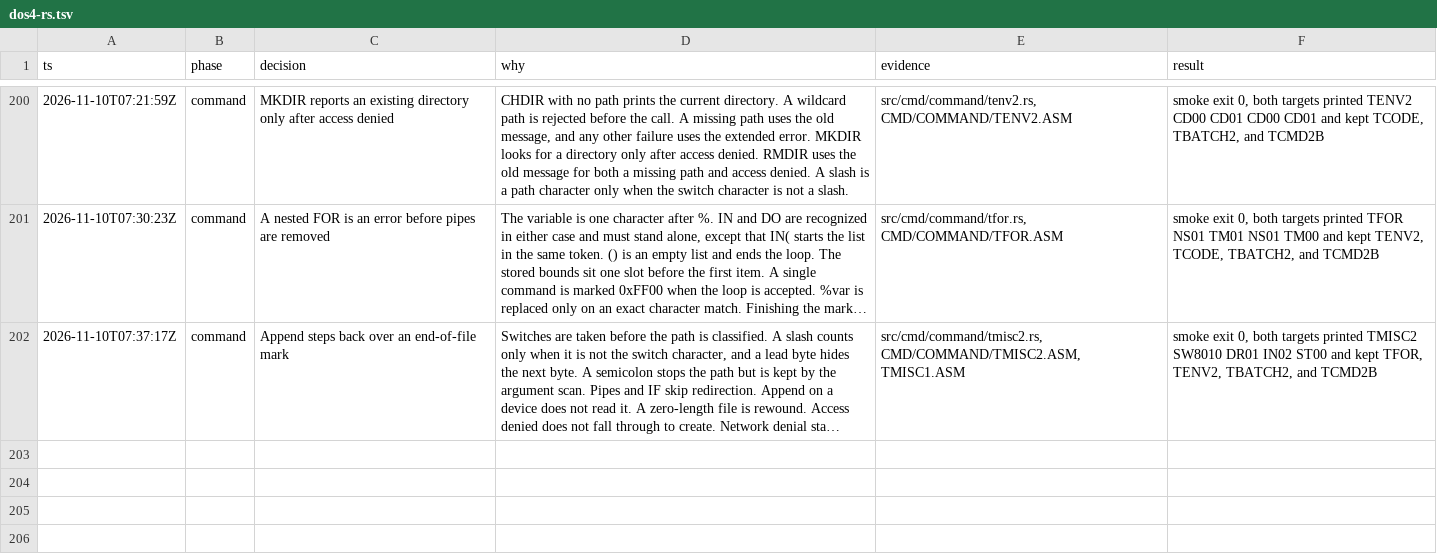
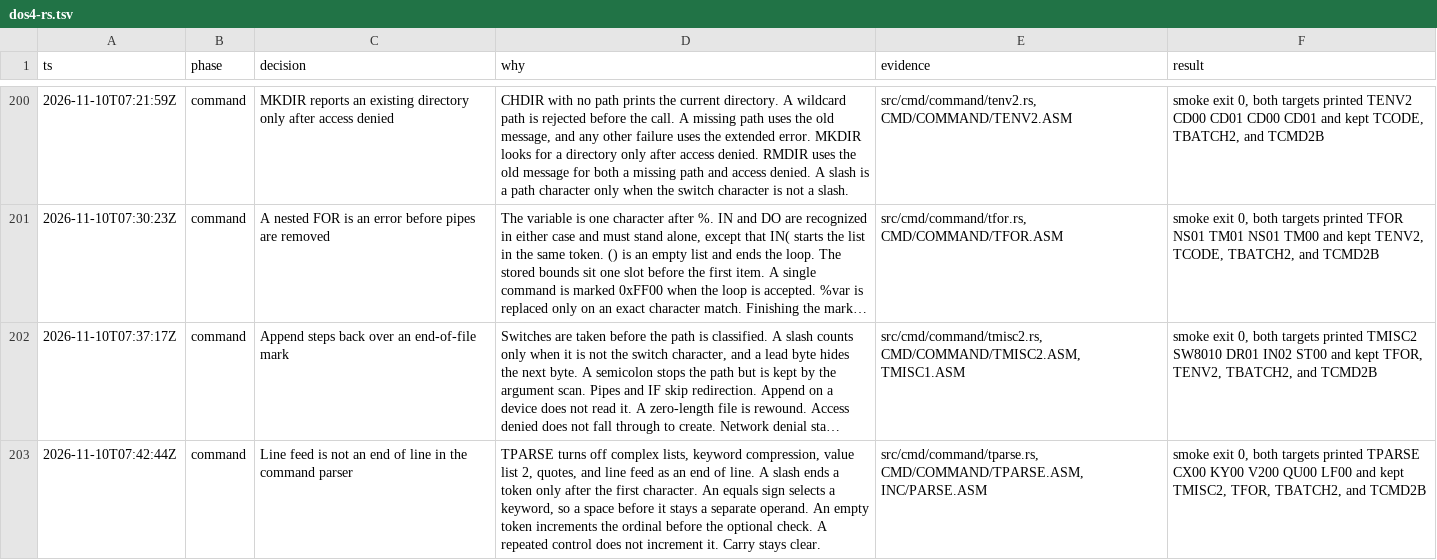
Before and after one commit to JamesLinYJ/DOS-RS, a TSV file: .audit/dos4-rs.tsv, drawn as a sheet; only a part is shown, gaps mark what is left out; long unchanged cells end in …; the diff names each change by its address in the sheet, - before the commit and + after, or states it on an @@ line.

Commit message:
feat(command): parse operands with line feed kept
Quotes are ordinary characters. A slash ends a token only after the
first character, and an empty token counts before it is rejected.

```diff
--- a/.audit/dos4-rs.tsv
+++ b/.audit/dos4-rs.tsv
+row 203: 2026-11-10T07:42:44Z | command | Line feed is not an end of line in the command parser | TPARSE turns off complex lists, keyword compression, value list 2, quotes, and line feed as an end of line. A slash ends a token only after the first character. An equals sign selects a keyword, so a space before it stays a separate operand. An empty token increments the ordinal before the optional check. A repeated control does not increment it. Carry stays clear. | src/cmd/command/tparse.rs, CMD/COMMAND/TPARSE.ASM, INC/PARSE.ASM | smoke exit 0, both targets printed TPARSE CX00 KY00 V200 QU00 LF00 and kept TMISC2, TFOR, TBATCH2, and TCMD2B
```
Also changed, not shown: checklist/v4.0.tsv, 7 other files.
